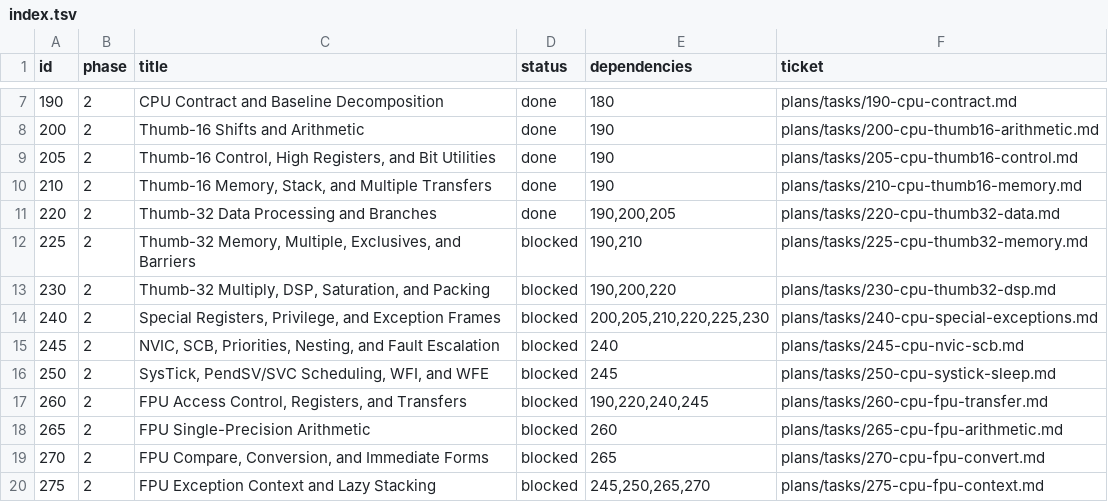
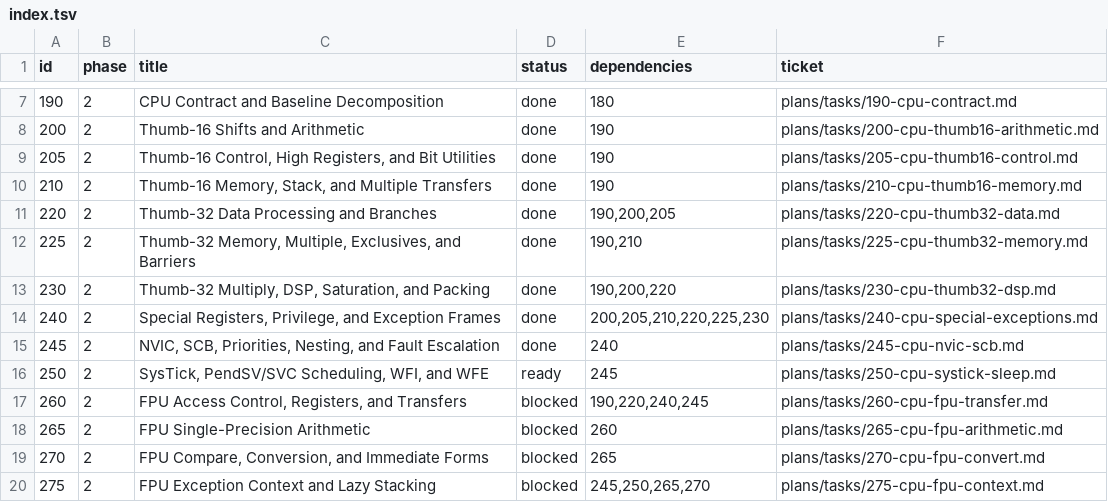
Before and after one commit to palmsnipe/suunto-emu, a TSV file: plans/index.tsv, drawn as a sheet; only a part is shown, gaps mark what is left out.

```diff
--- a/plans/index.tsv
+++ b/plans/index.tsv
@@ -11,7 +11,7 @@ id	phase	title	status	dependencies	ticket
 220	2	Thumb-32 Data Processing and Branches	done	190,200,205	plans/tasks/220-cpu-thumb32-data.md
-225	2	Thumb-32 Memory, Multiple, Exclusives, and Barriers	blocked	190,210	plans/tasks/225-cpu-thumb32-memory.md
-230	2	Thumb-32 Multiply, DSP, Saturation, and Packing	blocked	190,200,220	plans/tasks/230-cpu-thumb32-dsp.md
-240	2	Special Registers, Privilege, and Exception Frames	blocked	200,205,210,220,225,230	plans/tasks/240-cpu-special-exceptions.md
-245	2	NVIC, SCB, Priorities, Nesting, and Fault Escalation	blocked	240	plans/tasks/245-cpu-nvic-scb.md
-250	2	SysTick, PendSV/SVC Scheduling, WFI, and WFE	blocked	245	plans/tasks/250-cpu-systick-sleep.md
+225	2	Thumb-32 Memory, Multiple, Exclusives, and Barriers	done	190,210	plans/tasks/225-cpu-thumb32-memory.md
+230	2	Thumb-32 Multiply, DSP, Saturation, and Packing	done	190,200,220	plans/tasks/230-cpu-thumb32-dsp.md
+240	2	Special Registers, Privilege, and Exception Frames	done	200,205,210,220,225,230	plans/tasks/240-cpu-special-exceptions.md
+245	2	NVIC, SCB, Priorities, Nesting, and Fault Escalation	done	240	plans/tasks/245-cpu-nvic-scb.md
+250	2	SysTick, PendSV/SVC Scheduling, WFI, and WFE	ready	245	plans/tasks/250-cpu-systick-sleep.md
 260	2	FPU Access Control, Registers, and Transfers	blocked	190,220,240,245	plans/tasks/260-cpu-fpu-transfer.md
```
Also changed, not shown: 5 other files.
